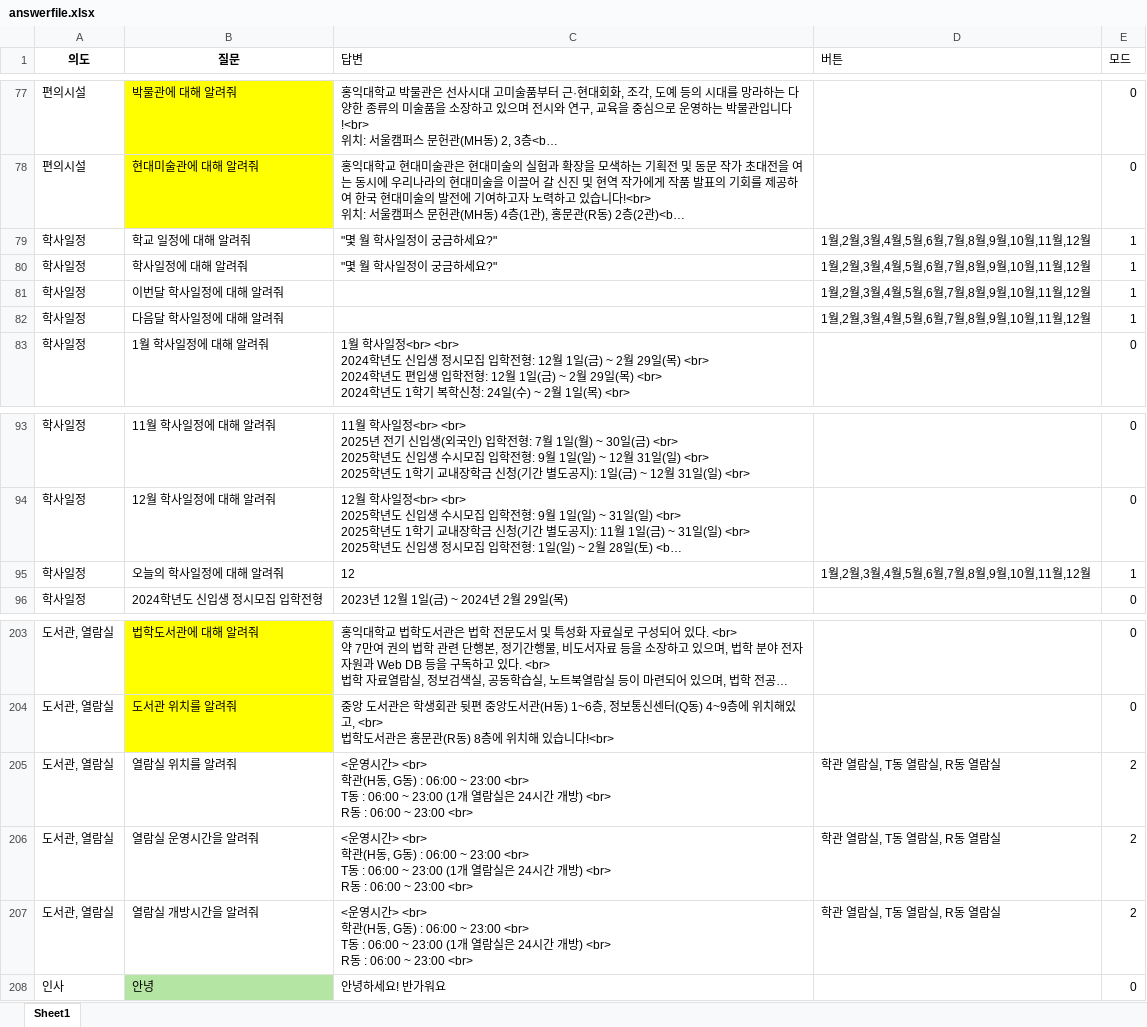
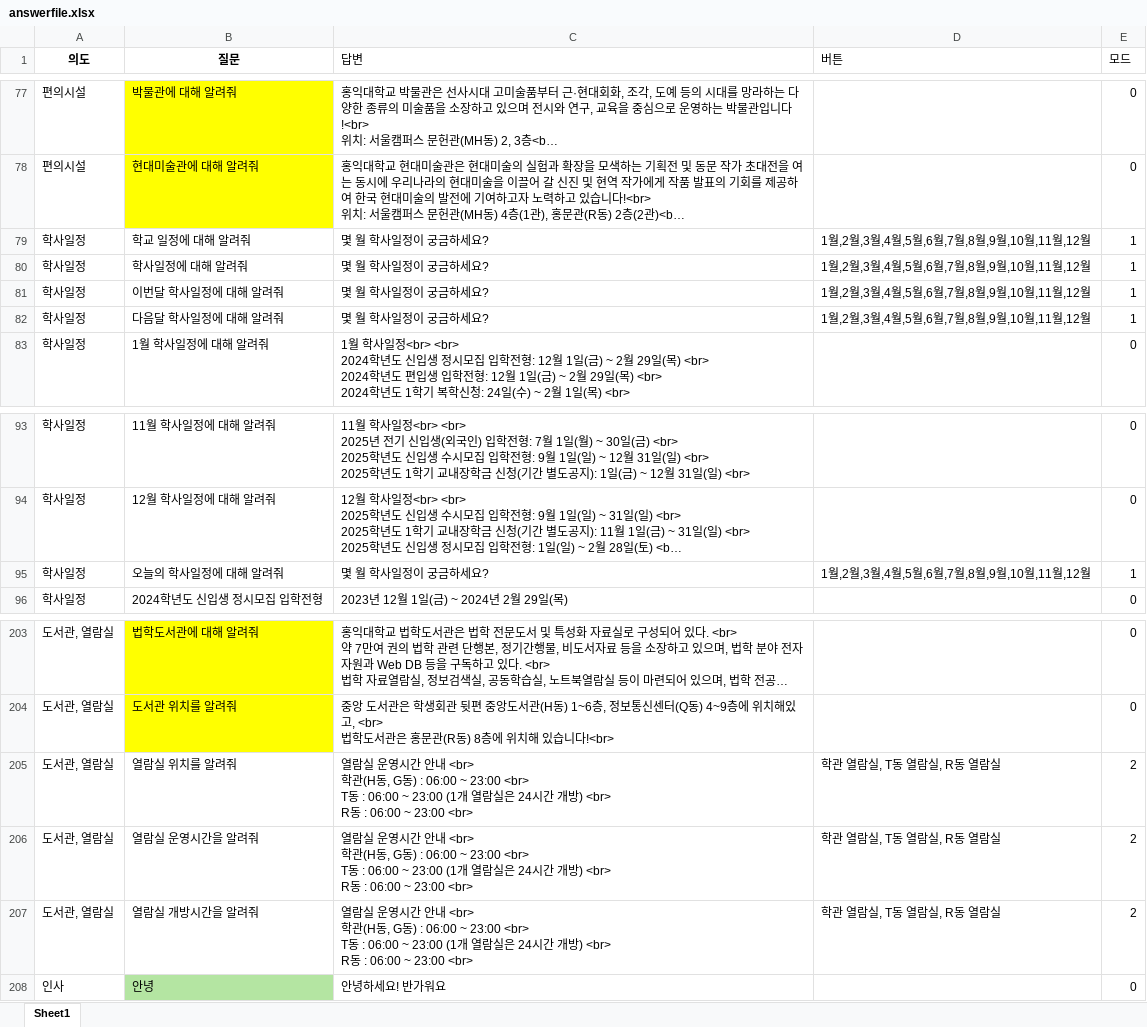
Before and after one commit to g0729/hongik-gpt, an Excel workbook: mysite/dataset/answerfile.xlsx, sheet Sheet1, drawn as a sheet; only a part is shown, gaps mark what is left out; long unchanged cells end in …; values as stored, in another font and other column widths than the file's, no borders; ↵ is a line break in a cell; the diff covers the shown part only; the diff names each change by its address in the sheet, - before the commit and + after, or states it on an @@ line.

```diff
--- a/mysite/dataset/answerfile.xlsx (sheet Sheet1)
+++ b/mysite/dataset/answerfile.xlsx (sheet Sheet1)
-C79:C80 (답변): "몇 월 학사일정이 궁금하세요?"
+C79:C80 (답변): 몇 월 학사일정이 궁금하세요?
-C81:C82 (답변): (empty)
+C81:C82 (답변): 몇 월 학사일정이 궁금하세요?
-C95 (답변): 12
+C95 (답변): 몇 월 학사일정이 궁금하세요?
-C205:C207 (답변): <운영시간> <br> ↵ 학관(H…
+C205:C207 (답변): 열람실 운영시간 안내 <br> ↵ 학관(H…
```
Also changed, not shown: 50 edited cells elsewhere in this sheet, mysite/dataset/renew.xlsx, 3 other files.
